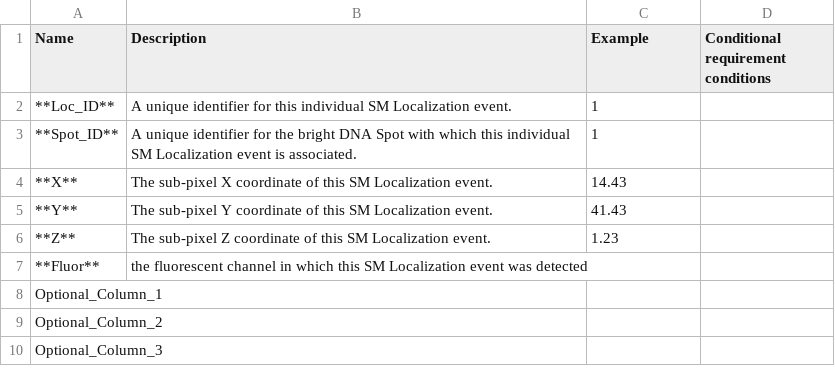
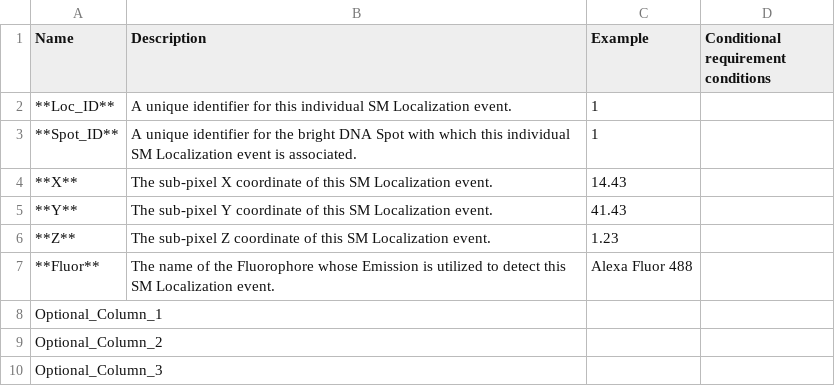
Before and after one commit to 4dn-dcic/fish_omics_format, a CSV file: docs/source/tables/undecoded_columns.csv, drawn as a sheet.

Commit message:
Update Fluor column description in undecoded_columns.csv

```diff
--- a/docs/source/tables/undecoded_columns.csv
+++ b/docs/source/tables/undecoded_columns.csv
@@ -6,3 +6,3 @@ Name,Description,Example,Conditional requirement conditions
 **Z**,The sub-pixel Z coordinate of this SM Localization event.,1.23,
-**Fluor**,the fluorescent channel in which this SM Localization event was detected,,
+**Fluor**,The name of the Fluorophore whose Emission is utilized to detect this SM Localization event.,Alexa Fluor 488,
 Optional_Column_1,,,
```
